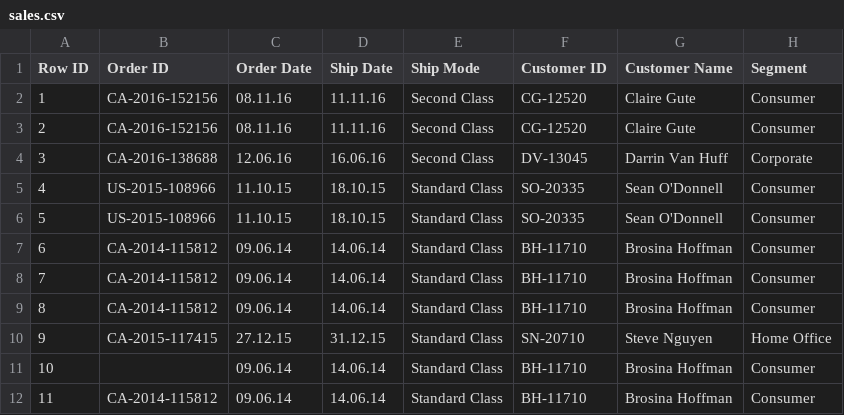
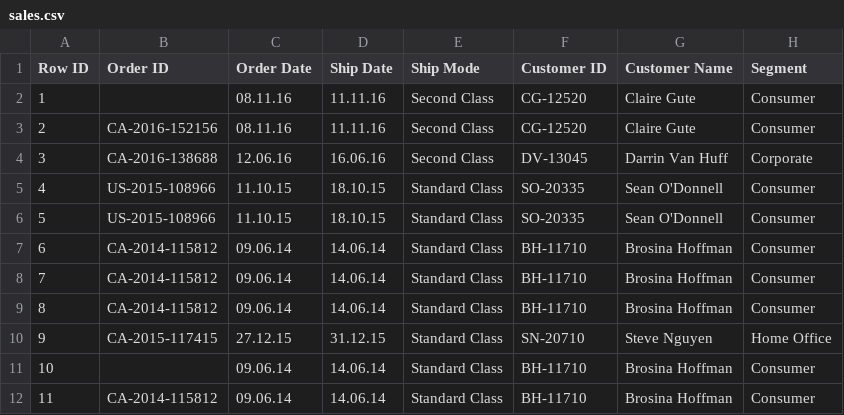
Before and after one commit to jahan-paisley/Spring-Batch-Challenge, a CSV file: src/main/resources/input/sales.csv, drawn as a sheet; only a part is shown; the diff names each change by its address in the sheet, - before the commit and + after, or states it on an @@ line.

```diff
--- a/src/main/resources/input/sales.csv
+++ b/src/main/resources/input/sales.csv
-B2 (Order ID): CA-2016-152156
+B2 (Order ID): (empty)
```
Also changed, not shown: 2 other files.
